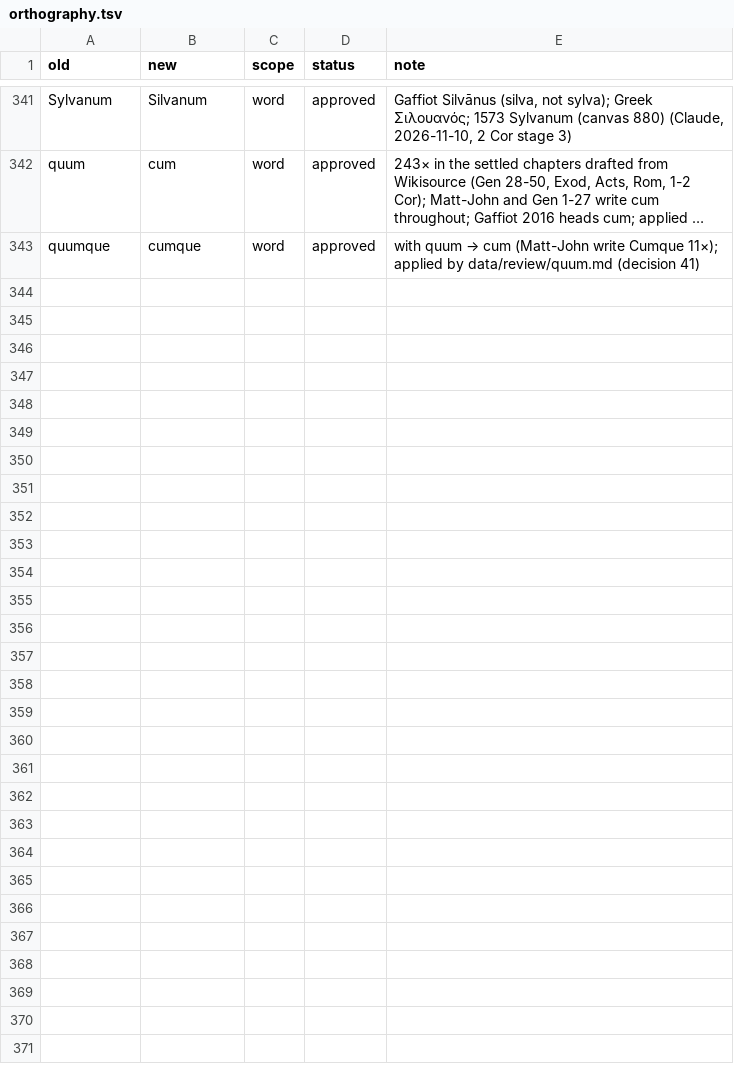
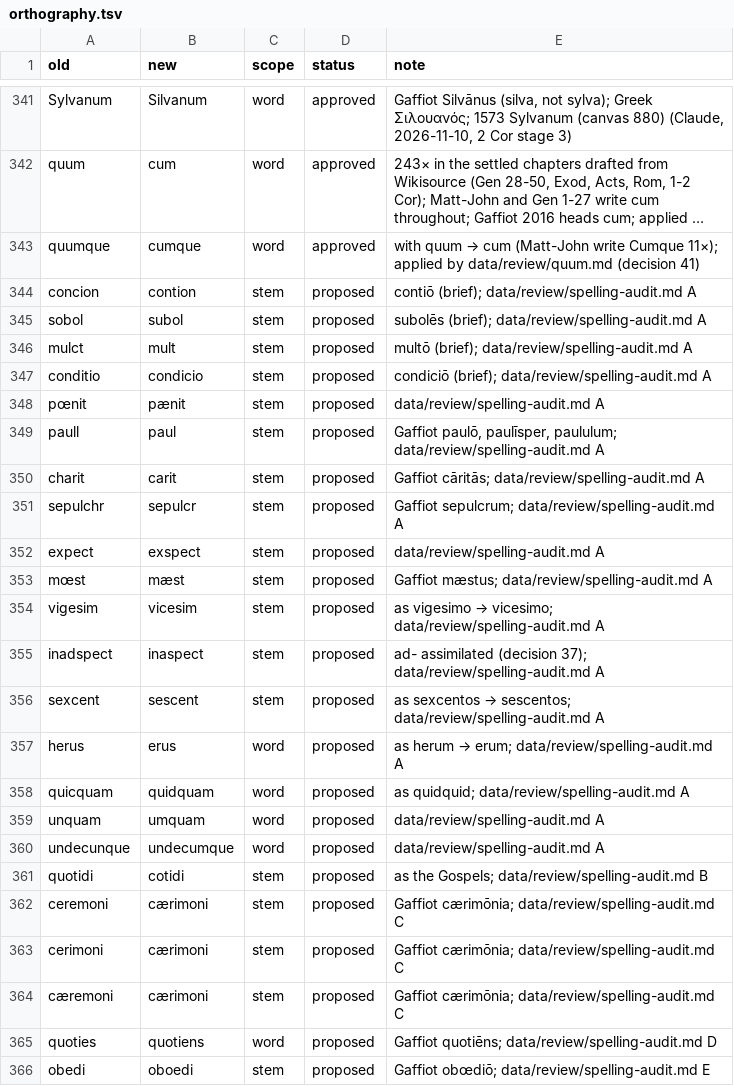
Before and after one commit to njand/biblia-castellionis, a TSV file: data/rules/orthography.tsv, drawn as a sheet; only a part is shown, gaps mark what is left out; long unchanged cells end in …; the diff names each change by its address in the sheet, - before the commit and + after, or states it on an @@ line.

```diff
--- a/data/rules/orthography.tsv
+++ b/data/rules/orthography.tsv
+row 344: concion | contion | stem | proposed | contiō (brief); data/review/spelling-audit.md A
+row 345: sobol | subol | stem | proposed | subolēs (brief); data/review/spelling-audit.md A
+row 346: mulct | mult | stem | proposed | multō (brief); data/review/spelling-audit.md A
+row 347: conditio | condicio | stem | proposed | condiciō (brief); data/review/spelling-audit.md A
+row 348: pœnit | pænit | stem | proposed | data/review/spelling-audit.md A
+row 349: paull | paul | stem | proposed | Gaffiot paulō, paulīsper, paululum; data/review/spelling-audit.md A
+row 350: charit | carit | stem | proposed | Gaffiot cāritās; data/review/spelling-audit.md A
+row 351: sepulchr | sepulcr | stem | proposed | Gaffiot sepulcrum; data/review/spelling-audit.md A
+row 352: expect | exspect | stem | proposed | data/review/spelling-audit.md A
+row 353: mœst | mæst | stem | proposed | Gaffiot mæstus; data/review/spelling-audit.md A
+row 354: vigesim | vicesim | stem | proposed | as vigesimo → vicesimo; data/review/spelling-audit.md A
+row 355: inadspect | inaspect | stem | proposed | ad- assimilated (decision 37); data/review/spelling-audit.md A
+row 356: sexcent | sescent | stem | proposed | as sexcentos → sescentos; data/review/spelling-audit.md A
+row 357: herus | erus | word | proposed | as herum → erum; data/review/spelling-audit.md A
+row 358: quicquam | quidquam | word | proposed | as quidquid; data/review/spelling-audit.md A
+row 359: unquam | umquam | word | proposed | data/review/spelling-audit.md A
+row 360: undecunque | undecumque | word | proposed | data/review/spelling-audit.md A
+row 361: quotidi | cotidi | stem | proposed | as the Gospels; data/review/spelling-audit.md B
+row 362: ceremoni | cærimoni | stem | proposed | Gaffiot cærimōnia; data/review/spelling-audit.md C
+row 363: cerimoni | cærimoni | stem | proposed | Gaffiot cærimōnia; data/review/spelling-audit.md C
+row 364: cæremoni | cærimoni | stem | proposed | Gaffiot cærimōnia; data/review/spelling-audit.md C
+row 365: quoties | quotiens | word | proposed | Gaffiot quotiēns; data/review/spelling-audit.md D
+row 366: obedi | oboedi | stem | proposed | Gaffiot obœdiō; data/review/spelling-audit.md E
```
Also changed, not shown: 12 other files.
